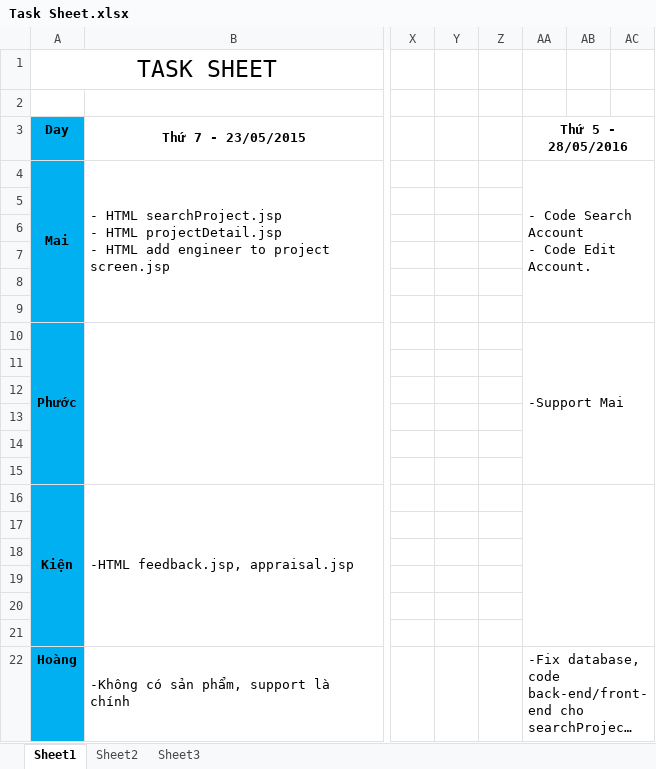
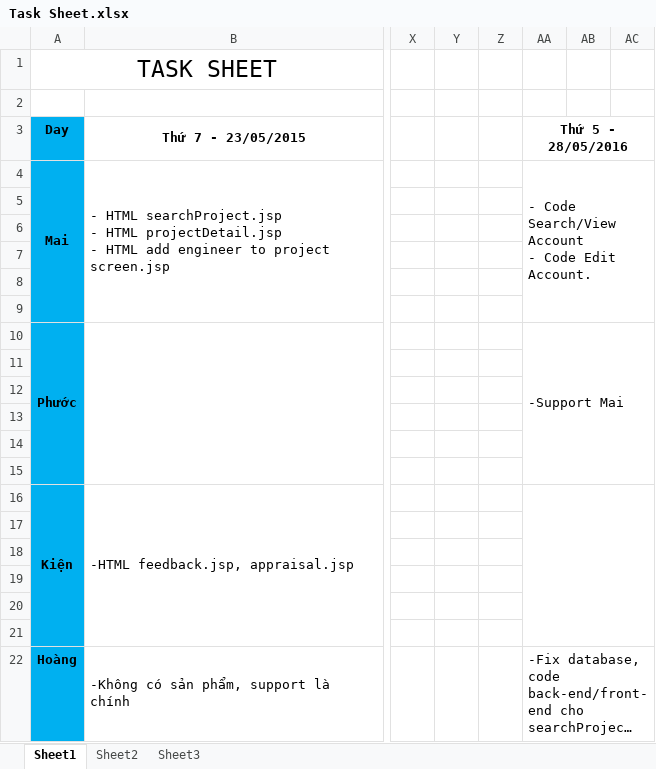
Before and after one commit to TheGodHere/DATN_OutSourcingHRM, an Excel workbook: Documents/Other/Task Sheet.xlsx, sheet Sheet1, drawn as a sheet; only a part is shown, gaps mark what is left out; long unchanged cells end in …; values as stored, in another font and other column widths than the file's, no borders; ↵ is a line break in a cell; the diff names each change by its address in the sheet, - before the commit and + after, or states it on an @@ line.

```diff
--- a/Documents/Other/Task Sheet.xlsx (sheet Sheet1)
+++ b/Documents/Other/Task Sheet.xlsx (sheet Sheet1)
-AA4 (Thứ 5 - 28/05/2016): - Code Search Account ↵ - Code Edit Account.
+AA4 (Thứ 5 - 28/05/2016): - Code Search/View Account ↵ - Code Edit Account.
```
